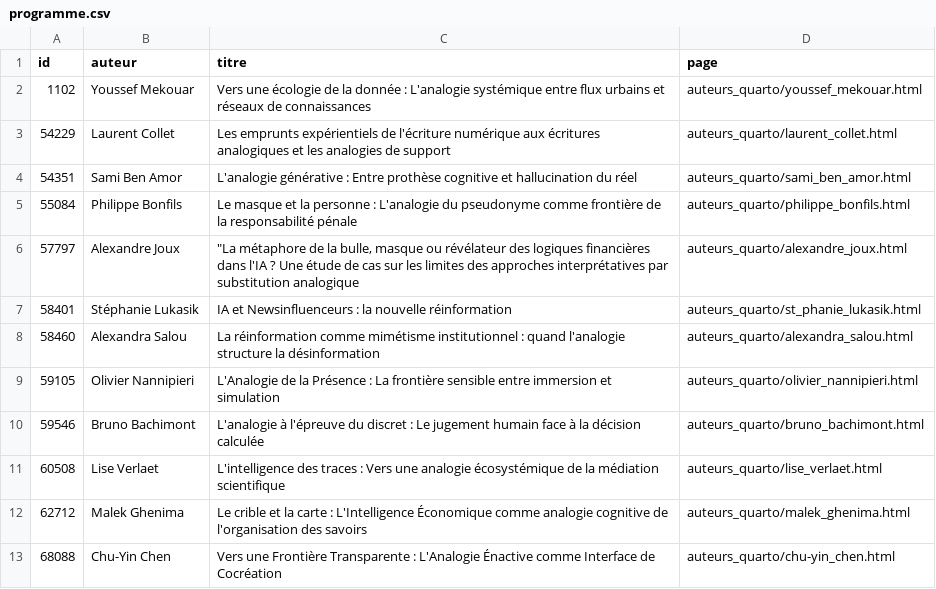
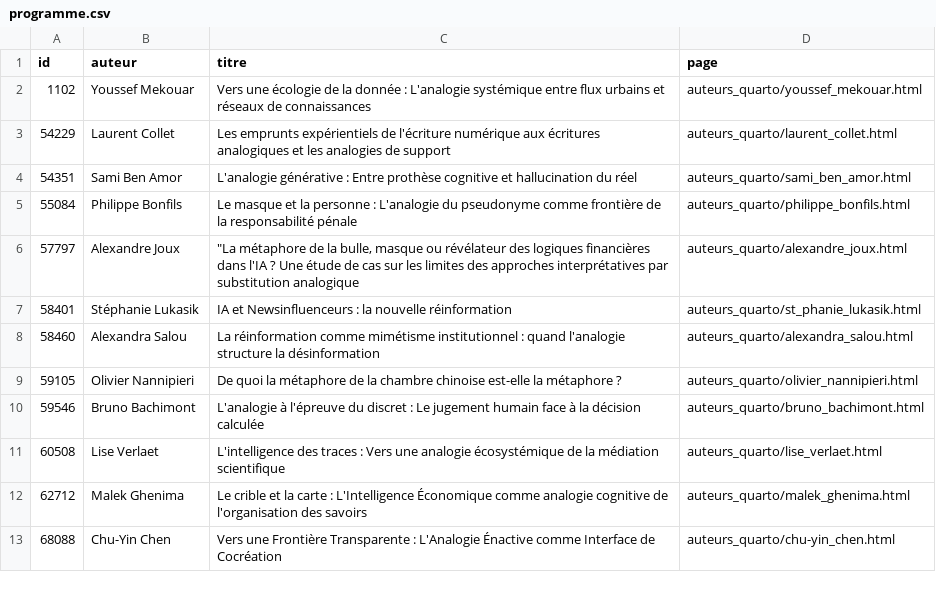
Before and after one commit to samszo/frontieres-numeriques_2026, a CSV file: auteurs_quarto/programme.csv, drawn as a sheet; only a part is shown.

Commit message:
Update OMK API URL and modify program schedule details
- Changed the OMK API URL from "https://humanum-p8.fr/paragraphe" to "https://paragraphe.humanum-p8.fr" in genere_programme_to_quarto.php.
- Updated the schedule entry for the communication session at 15:30 in programme.qmd to reflect new speakers and presentation title.

```diff
--- a/auteurs_quarto/programme.csv
+++ b/auteurs_quarto/programme.csv
@@ -8,3 +8,3 @@ id,auteur,titre,page
 58460,"Alexandra Salou","La réinformation comme mimétisme institutionnel : quand l'analogie structure la désinformation",auteurs_quarto/alexandra_salou.html
-59105,"Olivier Nannipieri","L'Analogie de la Présence : La frontière sensible entre immersion et simulation",auteurs_quarto/olivier_nannipieri.html
+59105,"Olivier Nannipieri","De quoi la métaphore de la chambre chinoise est-elle la métaphore ?",auteurs_quarto/olivier_nannipieri.html
 59546,"Bruno Bachimont","L'analogie à l'épreuve du discret : Le jugement humain face à la décision calculée",auteurs_quarto/bruno_bachimont.html
```
Also changed, not shown: 47 other files.
